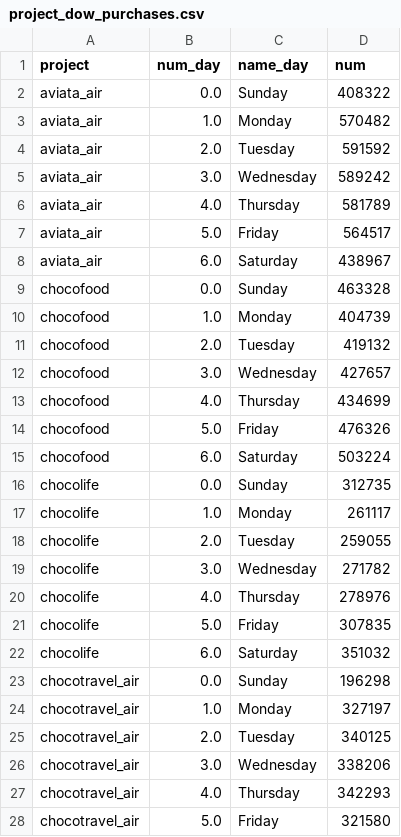
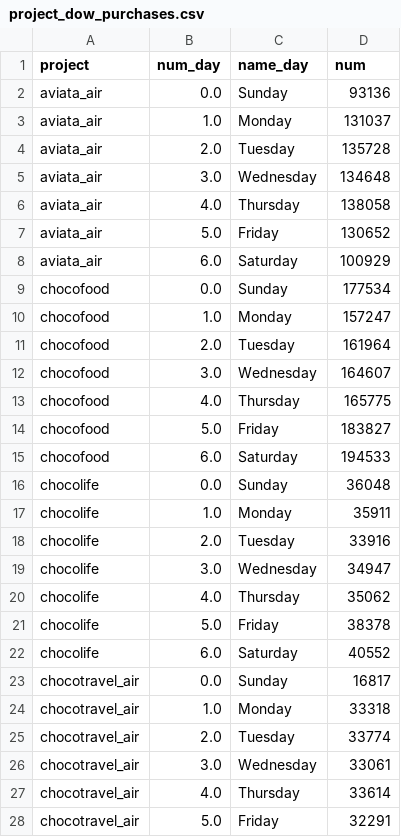
Before and after one commit to stasbub/seed, a CSV file: DOW&TOD/project_dow_purchases.csv, drawn as a sheet; only a part is shown; the diff covers the shown part only.

```diff
--- a/DOW&TOD/project_dow_purchases.csv
+++ b/DOW&TOD/project_dow_purchases.csv
@@ -1,28 +1,28 @@
 "project","num_day","name_day","num"
-aviata_air,0.0,Sunday   ,408322
-aviata_air,1.0,Monday   ,570482
-aviata_air,2.0,Tuesday  ,591592
-aviata_air,3.0,Wednesday,589242
-aviata_air,4.0,Thursday ,581789
-aviata_air,5.0,Friday   ,564517
-aviata_air,6.0,Saturday ,438967
-chocofood,0.0,Sunday   ,463328
-chocofood,1.0,Monday   ,404739
-chocofood,2.0,Tuesday  ,419132
-chocofood,3.0,Wednesday,427657
-chocofood,4.0,Thursday ,434699
-chocofood,5.0,Friday   ,476326
-chocofood,6.0,Saturday ,503224
-chocolife,0.0,Sunday   ,312735
-chocolife,1.0,Monday   ,261117
-chocolife,2.0,Tuesday  ,259055
-chocolife,3.0,Wednesday,271782
-chocolife,4.0,Thursday ,278976
-chocolife,5.0,Friday   ,307835
-chocolife,6.0,Saturday ,351032
-chocotravel_air,0.0,Sunday   ,196298
-chocotravel_air,1.0,Monday   ,327197
-chocotravel_air,2.0,Tuesday  ,340125
-chocotravel_air,3.0,Wednesday,338206
-chocotravel_air,4.0,Thursday ,342293
-chocotravel_air,5.0,Friday   ,321580
+aviata_air,0.0,Sunday   ,93136
+aviata_air,1.0,Monday   ,131037
+aviata_air,2.0,Tuesday  ,135728
+aviata_air,3.0,Wednesday,134648
+aviata_air,4.0,Thursday ,138058
+aviata_air,5.0,Friday   ,130652
+aviata_air,6.0,Saturday ,100929
+chocofood,0.0,Sunday   ,177534
+chocofood,1.0,Monday   ,157247
+chocofood,2.0,Tuesday  ,161964
+chocofood,3.0,Wednesday,164607
+chocofood,4.0,Thursday ,165775
+chocofood,5.0,Friday   ,183827
+chocofood,6.0,Saturday ,194533
+chocolife,0.0,Sunday   ,36048
+chocolife,1.0,Monday   ,35911
+chocolife,2.0,Tuesday  ,33916
+chocolife,3.0,Wednesday,34947
+chocolife,4.0,Thursday ,35062
+chocolife,5.0,Friday   ,38378
+chocolife,6.0,Saturday ,40552
+chocotravel_air,0.0,Sunday   ,16817
+chocotravel_air,1.0,Monday   ,33318
+chocotravel_air,2.0,Tuesday  ,33774
+chocotravel_air,3.0,Wednesday,33061
+chocotravel_air,4.0,Thursday ,33614
+chocotravel_air,5.0,Friday   ,32291
```
Also changed, not shown: 15 edited cells elsewhere in this file, DOW&TOD/project_tod_purchases.csv, Research/1C/registered_no_1C_within_a_day.csv, 9 other files.
